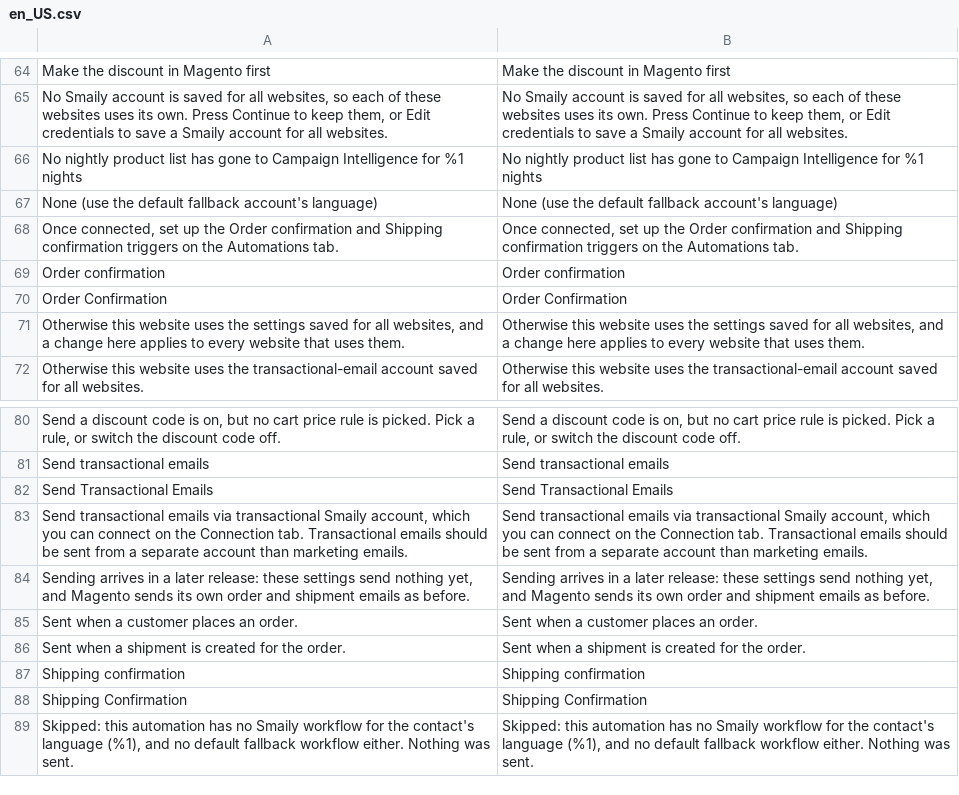
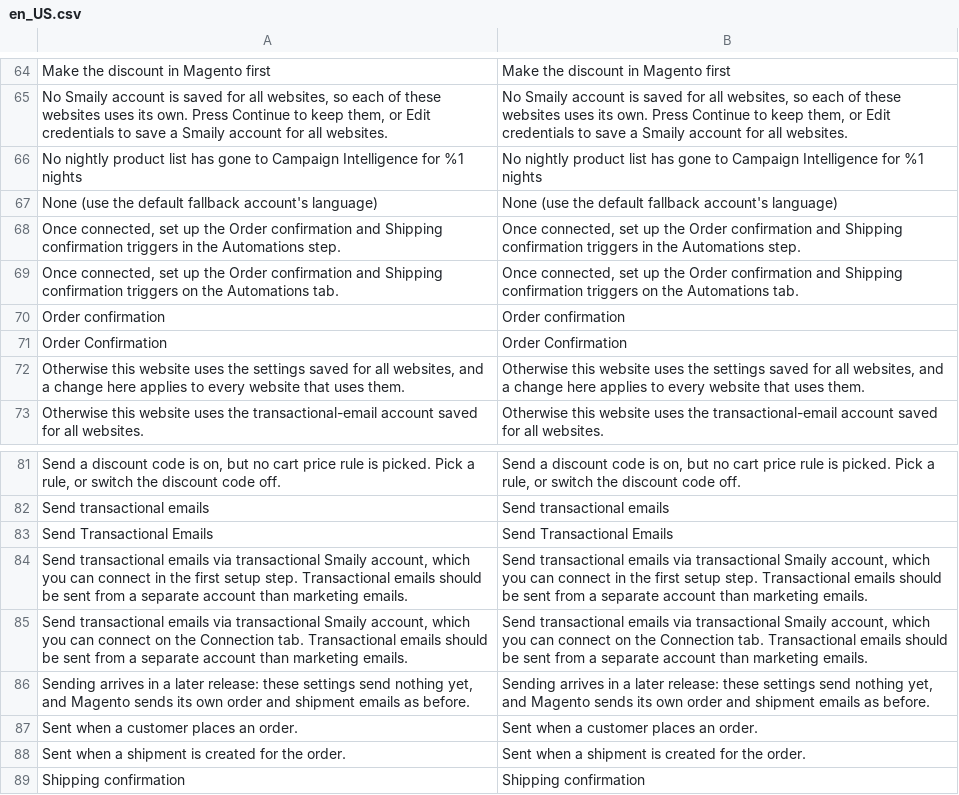
Before and after one commit to sendsmaily/smaily-magento-extension, a CSV file: i18n/en_US.csv, drawn as a sheet; only a part is shown, gaps mark what is left out; the shorter side is filled out with more unchanged rows; the diff names each change by its address in the sheet, - before the commit and + after, or states it on an @@ line.

Commit message:
setup: Offer the transactional account in the initial setup and show its triggers after a successful test (#206)
The transactional-email account could be connected only under Settings > Connection, and its Order confirmation and Shipping confirmation triggers showed only after a Save Connection, while the WooCommerce plugin offers the account in its setup's first step and shows the triggers as soon as a connection test succeeds. A merchant who ran the setup never met the account, and a successful test in Settings still left the triggers hidden until a save.

The setup's Connect step now shows the account card below the Smaily account, without a website's own account, and its Automations step shows the triggers; Continue saves both through the same saver for the whole store. On an install with more than one website the setup writes the switches at default scope and the trigger workflows as website 0's rows, and Settings shows those rows for a website that has none of its own and uses the shared transactional account. In the setup and in Settings, a Test connection that reached Smaily shows the triggers when Smaily accepted the account and hides them when it refused it, and an edit of the account's fields hides them until the next test or save. Nothing is sent, and Magento's own order and shipment emails are unchanged.

Part of CON-33

```diff
--- a/i18n/en_US.csv
+++ b/i18n/en_US.csv
+row 68: Once connected, set up the Order confirmation and Shipping confirmation triggers in the Automations step. | Once connected, set up the Order confirmation and Shipping confirmation triggers in the Automations step.
+row 84: Send transactional emails via transactional Smaily account, which you can connect in the first setup step. Transactional emails should be sent from a separate account than marketing emails. | Send transactional emails via transactional Smaily account, which you can connect in the first setup step. Transactional emails should be sent from a separate account than marketing emails.
```
Also changed, not shown: i18n/et_EE.csv, 16 other files.
